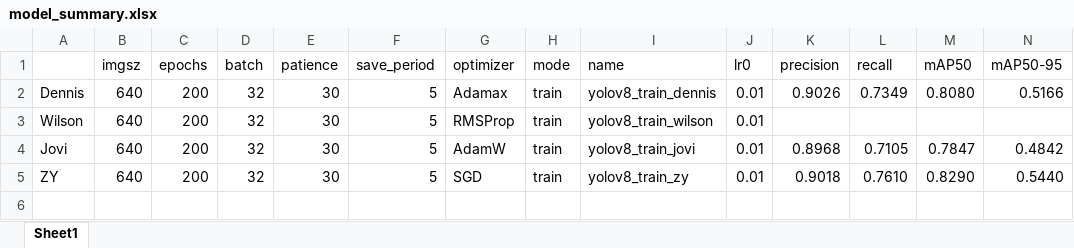
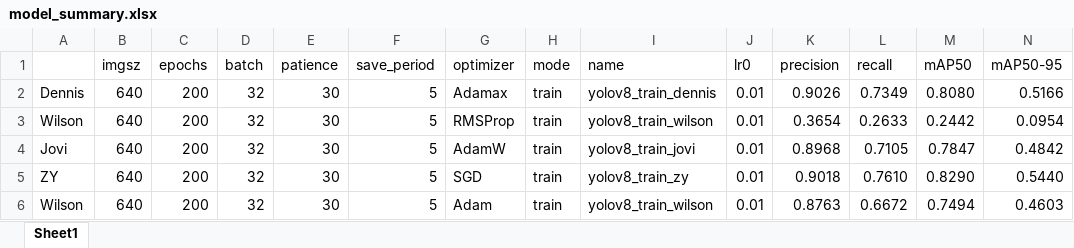
Before and after one commit to dennischengsc/safety_detection, an Excel workbook: raw_data/model/model_summary.xlsx, sheet Sheet1, drawn as a sheet; values as stored, in another font and other column widths than the file's, no borders; charts and pictures and conditional formats not drawn; the diff names each change by its address in the sheet, - before the commit and + after, or states it on an @@ line.

```diff
--- a/raw_data/model/model_summary.xlsx (sheet Sheet1)
+++ b/raw_data/model/model_summary.xlsx (sheet Sheet1)
-K3 (precision): (empty)
+K3 (precision): 0.3654
-L3 (recall): (empty)
+L3 (recall): 0.2633
-M3 (mAP50): (empty)
+M3 (mAP50): 0.2442
-N3 (mAP50-95): (empty)
+N3 (mAP50-95): 0.0954
+row 6: Wilson | 640 | 200 | 32 | 30 | 5 | Adam | train | yolov8_train_wilson | 0.01 | 0.8763 | 0.6672 | 0.7494 | 0.4603
```
Also changed, not shown: charts or pictures, 19 other files.
